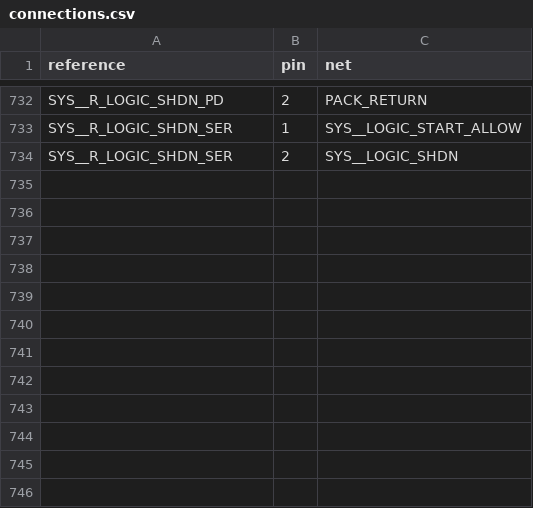
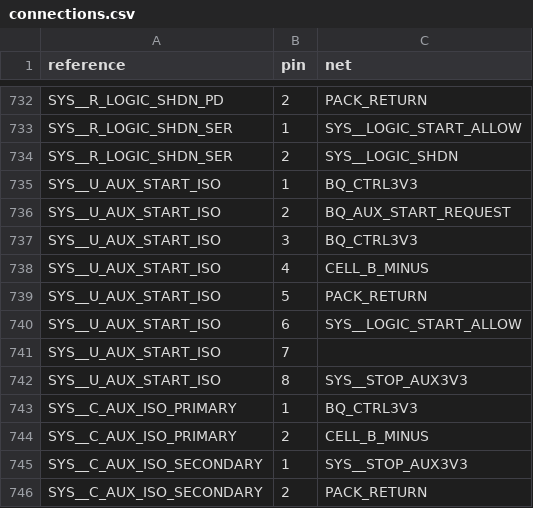
Before and after one commit to meganetaaan/stack-chan-mujoco, a CSV file: schematics/power/system_power_integration_candidate_v1/connections.csv, drawn as a sheet; only a part is shown, gaps mark what is left out; the diff names each change by its address in the sheet, - before the commit and + after, or states it on an @@ line.

Commit message:
Connect isolated auxiliary startup permission without shunt bypass

```diff
--- a/schematics/power/system_power_integration_candidate_v1/connections.csv
+++ b/schematics/power/system_power_integration_candidate_v1/connections.csv
+row 735: SYS__U_AUX_START_ISO | 1 | BQ_CTRL3V3
+row 736: SYS__U_AUX_START_ISO | 2 | BQ_AUX_START_REQUEST
+row 737: SYS__U_AUX_START_ISO | 3 | BQ_CTRL3V3
+row 738: SYS__U_AUX_START_ISO | 4 | CELL_B_MINUS
+row 739: SYS__U_AUX_START_ISO | 5 | PACK_RETURN
+row 740: SYS__U_AUX_START_ISO | 6 | SYS__LOGIC_START_ALLOW
+row 741: SYS__U_AUX_START_ISO | 7
+row 742: SYS__U_AUX_START_ISO | 8 | SYS__STOP_AUX3V3
+row 743: SYS__C_AUX_ISO_PRIMARY | 1 | BQ_CTRL3V3
+row 744: SYS__C_AUX_ISO_PRIMARY | 2 | CELL_B_MINUS
+row 745: SYS__C_AUX_ISO_SECONDARY | 1 | SYS__STOP_AUX3V3
+row 746: SYS__C_AUX_ISO_SECONDARY | 2 | PACK_RETURN
```
Also changed, not shown: schematics/power/battery_protection_integration_candidate_v1/bom.csv, schematics/power/system_power_integration_candidate_v1/bom.csv, 17 other files.
